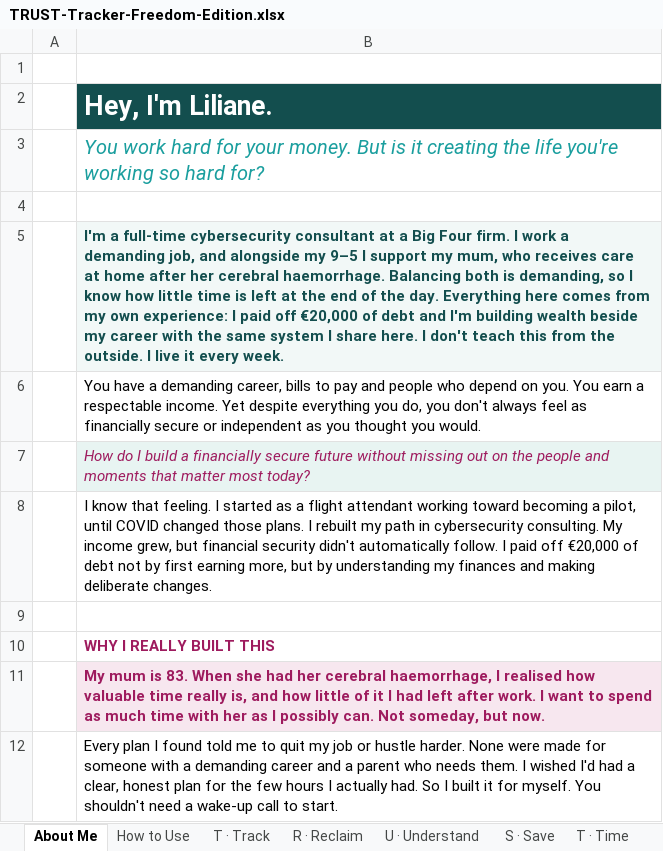
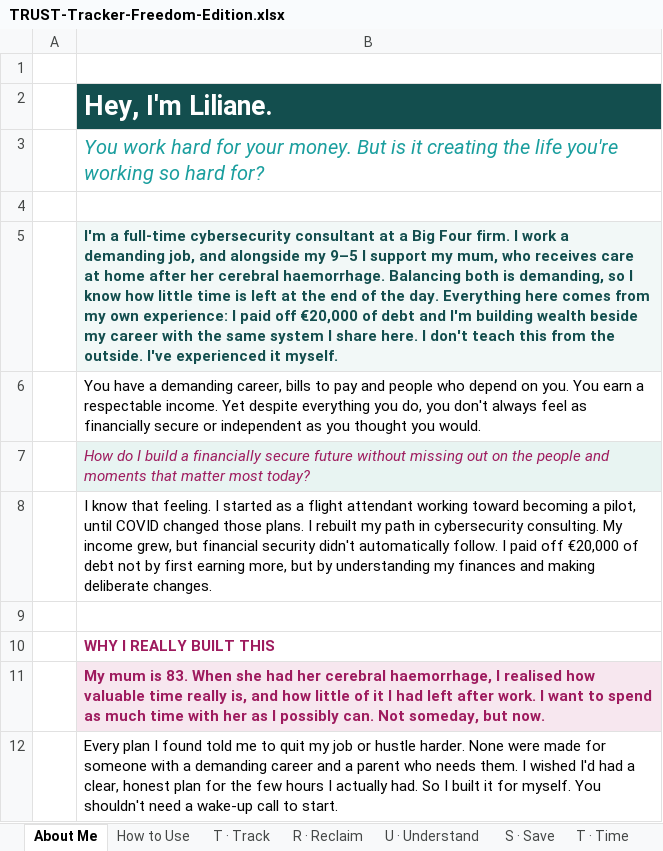
Before and after one commit to JoergerLiliane/terragoat, an Excel workbook: icyber/TRUST-Tracker-Freedom-Edition.xlsx, sheet About Me, drawn as a sheet; only a part is shown; values as stored, in another font and other column widths than the file's, no borders; the diff names each change by its address in the sheet, - before the commit and + after, or states it on an @@ line.

```diff
--- a/icyber/TRUST-Tracker-Freedom-Edition.xlsx (sheet About Me)
+++ b/icyber/TRUST-Tracker-Freedom-Edition.xlsx (sheet About Me)
-B5: …the outside. I live it every week.
+B5: …the outside. I've experienced it myself.
```
Also changed, not shown: 1 other file.
